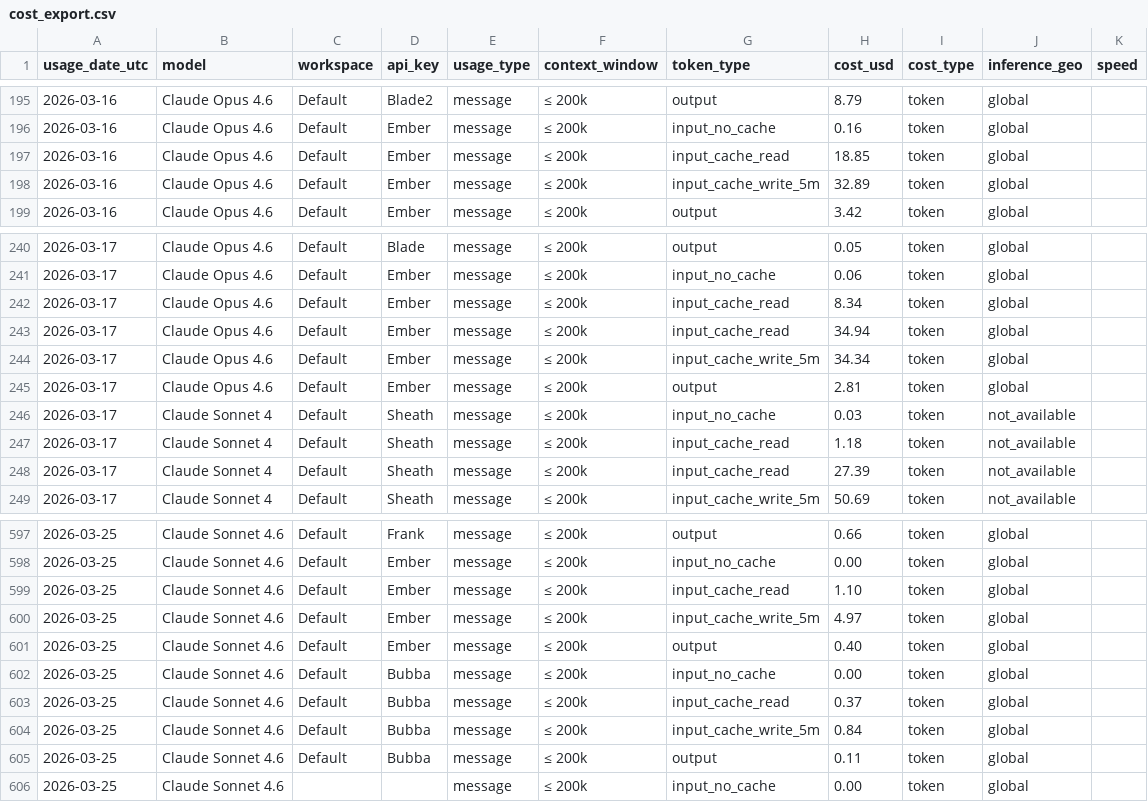
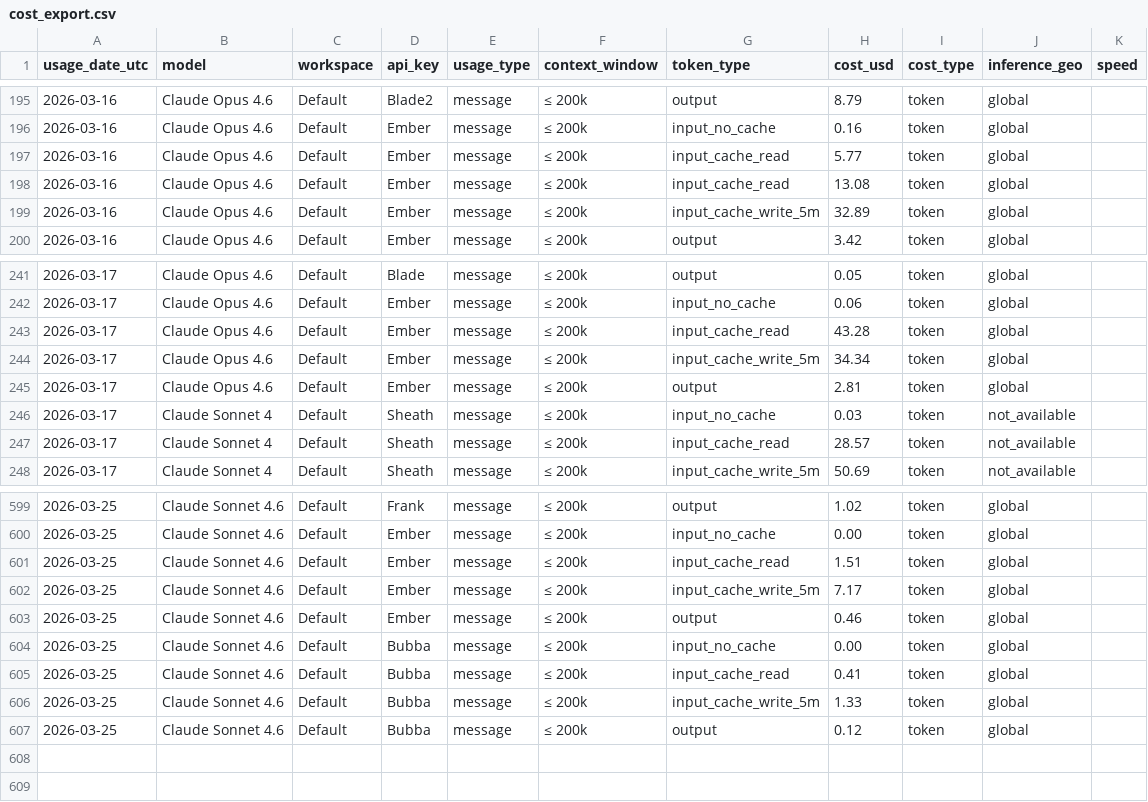
Before and after one commit to VikingSam/token-dashboard, a CSV file: cost_export.csv, drawn as a sheet; only a part is shown, gaps mark what is left out; the diff covers the shown part only.

Commit message:
Token dashboard update 2026-03-25T22:07:01Z

```diff
--- a/cost_export.csv
+++ b/cost_export.csv
@@ -196,3 +196,4 @@ usage_date_utc,model,workspace,api_key,usage_type,context_window,token_type,cost
 2026-03-16,Claude Opus 4.6,Default,Ember,message,≤ 200k,input_no_cache,0.16,token,global,
-2026-03-16,Claude Opus 4.6,Default,Ember,message,≤ 200k,input_cache_read,18.85,token,global,
+2026-03-16,Claude Opus 4.6,Default,Ember,message,≤ 200k,input_cache_read,5.77,token,global,
+2026-03-16,Claude Opus 4.6,Default,Ember,message,≤ 200k,input_cache_read,13.08,token,global,
 2026-03-16,Claude Opus 4.6,Default,Ember,message,≤ 200k,input_cache_write_5m,32.89,token,global,
@@ -241,4 +242,3 @@ usage_date_utc,model,workspace,api_key,usage_type,context_window,token_type,cost
 2026-03-17,Claude Opus 4.6,Default,Ember,message,≤ 200k,input_no_cache,0.06,token,global,
-2026-03-17,Claude Opus 4.6,Default,Ember,message,≤ 200k,input_cache_read,8.34,token,global,
-2026-03-17,Claude Opus 4.6,Default,Ember,message,≤ 200k,input_cache_read,34.94,token,global,
+2026-03-17,Claude Opus 4.6,Default,Ember,message,≤ 200k,input_cache_read,43.28,token,global,
 2026-03-17,Claude Opus 4.6,Default,Ember,message,≤ 200k,input_cache_write_5m,34.34,token,global,
@@ -246,4 +246,3 @@ usage_date_utc,model,workspace,api_key,usage_type,context_window,token_type,cost
 2026-03-17,Claude Sonnet 4,Default,Sheath,message,≤ 200k,input_no_cache,0.03,token,not_available,
-2026-03-17,Claude Sonnet 4,Default,Sheath,message,≤ 200k,input_cache_read,1.18,token,not_available,
-2026-03-17,Claude Sonnet 4,Default,Sheath,message,≤ 200k,input_cache_read,27.39,token,not_available,
+2026-03-17,Claude Sonnet 4,Default,Sheath,message,≤ 200k,input_cache_read,28.57,token,not_available,
 2026-03-17,Claude Sonnet 4,Default,Sheath,message,≤ 200k,input_cache_write_5m,50.69,token,not_available,
@@ -597,10 +599,9 @@ usage_date_utc,model,workspace,api_key,usage_type,context_window,token_type,cost
-2026-03-25,Claude Sonnet 4.6,Default,Frank,message,≤ 200k,output,0.66,token,global,
+2026-03-25,Claude Sonnet 4.6,Default,Frank,message,≤ 200k,output,1.02,token,global,
 2026-03-25,Claude Sonnet 4.6,Default,Ember,message,≤ 200k,input_no_cache,0.00,token,global,
-2026-03-25,Claude Sonnet 4.6,Default,Ember,message,≤ 200k,input_cache_read,1.10,token,global,
-2026-03-25,Claude Sonnet 4.6,Default,Ember,message,≤ 200k,input_cache_write_5m,4.97,token,global,
-2026-03-25,Claude Sonnet 4.6,Default,Ember,message,≤ 200k,output,0.40,token,global,
+2026-03-25,Claude Sonnet 4.6,Default,Ember,message,≤ 200k,input_cache_read,1.51,token,global,
+2026-03-25,Claude Sonnet 4.6,Default,Ember,message,≤ 200k,input_cache_write_5m,7.17,token,global,
+2026-03-25,Claude Sonnet 4.6,Default,Ember,message,≤ 200k,output,0.46,token,global,
 2026-03-25,Claude Sonnet 4.6,Default,Bubba,message,≤ 200k,input_no_cache,0.00,token,global,
-2026-03-25,Claude Sonnet 4.6,Default,Bubba,message,≤ 200k,input_cache_read,0.37,token,global,
-2026-03-25,Claude Sonnet 4.6,Default,Bubba,message,≤ 200k,input_cache_write_5m,0.84,token,global,
-2026-03-25,Claude Sonnet 4.6,Default,Bubba,message,≤ 200k,output,0.11,token,global,
-2026-03-25,Claude Sonnet 4.6,,,message,≤ 200k,input_no_cache,0.00,token,global,
+2026-03-25,Claude Sonnet 4.6,Default,Bubba,message,≤ 200k,input_cache_read,0.41,token,global,
+2026-03-25,Claude Sonnet 4.6,Default,Bubba,message,≤ 200k,input_cache_write_5m,1.33,token,global,
+2026-03-25,Claude Sonnet 4.6,Default,Bubba,message,≤ 200k,output,0.12,token,global,
```
Also changed, not shown: 5 added rows, 2 removed rows and 31 edited cells elsewhere in this file, 2 other files.
